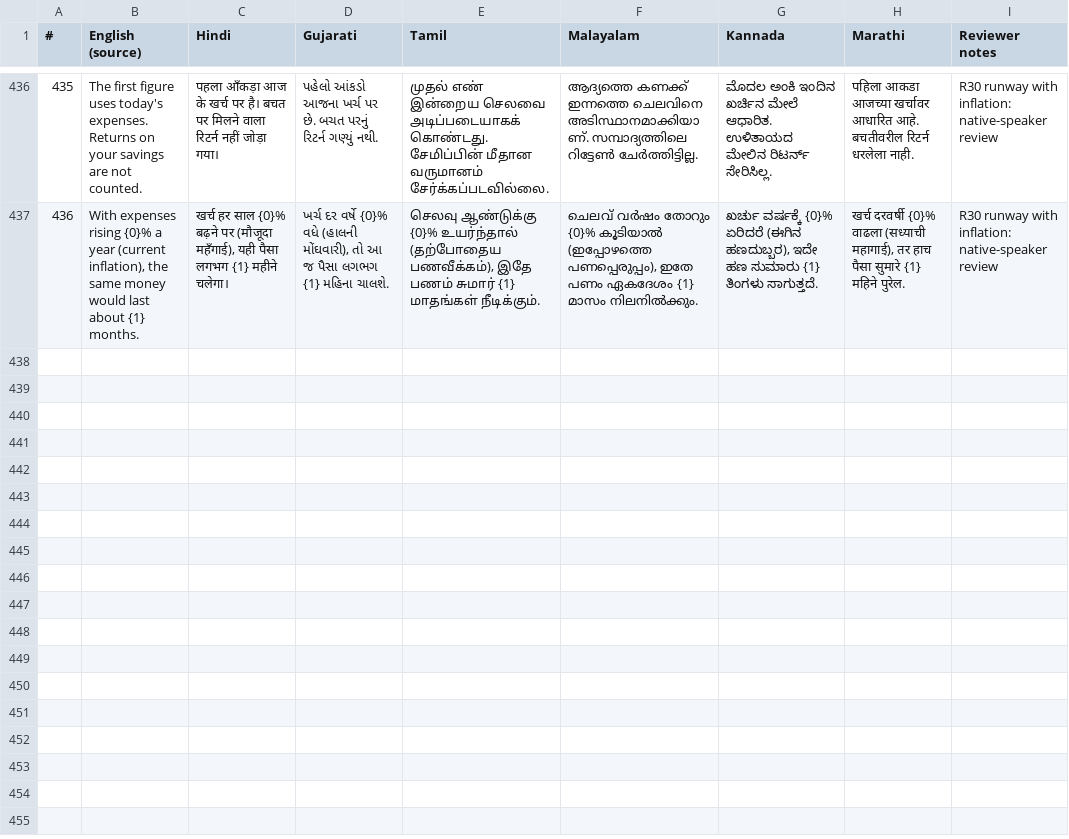
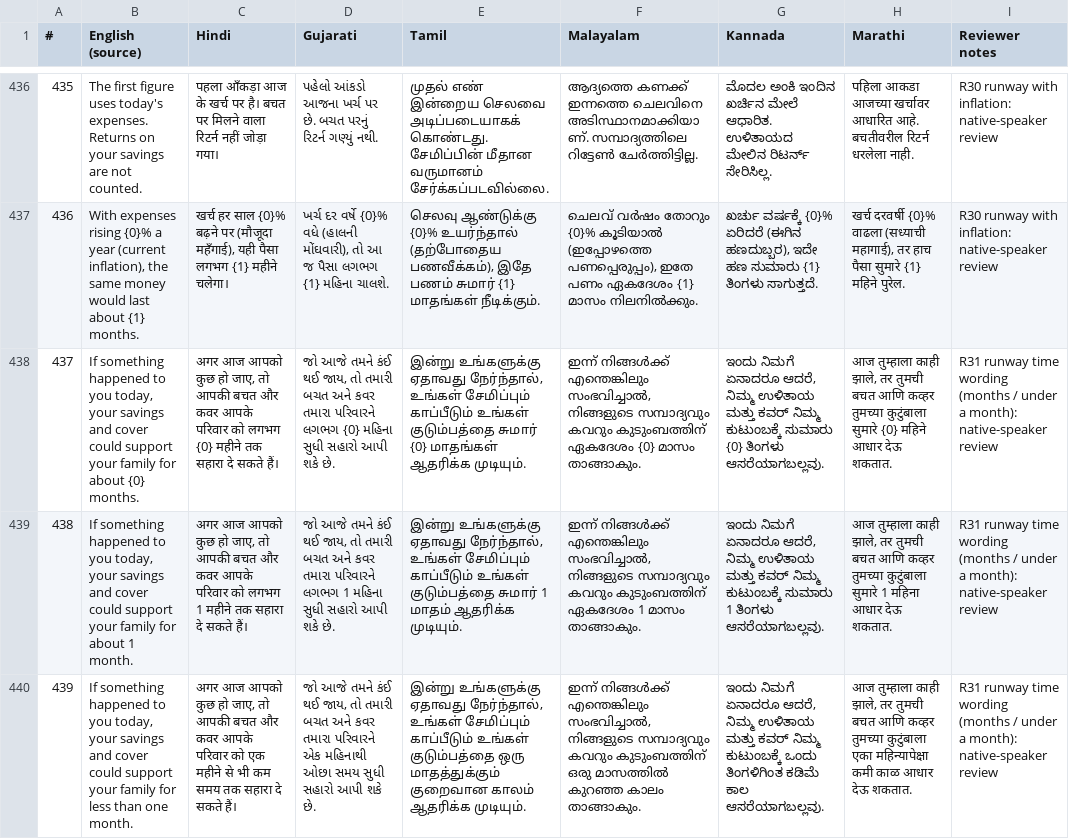
Before and after one commit to kevincaiado-stack/life-cover-needs-finder, a CSV file: docs/translation-review.csv, drawn as a sheet; only a part is shown, gaps mark what is left out; the diff names each change by its address in the sheet, - before the commit and + after, or states it on an @@ line.

```diff
--- a/docs/translation-review.csv
+++ b/docs/translation-review.csv
+row 438: 437 | If something happened to you today, your savings and cover could support your family for about {0} months. | अगर आज आपको कुछ हो जाए, तो आपकी बचत और कवर आपके परिवार को लगभग {0} महीने तक सहारा दे सकते हैं। | જો આજે તમને કંઈ થઈ જાય, તો તમારી બચત અને કવર તમારા પરિવારને લગભગ {0} મહિના સુધી સહારો આપી શકે છે. | இன்று உங்களுக்கு ஏதாவது நேர்ந்தால், உங்கள் சேமிப்பும் காப்பீடும் உங்கள் குடும்பத்தை சுமார் {0} மாதங்கள் ஆதரிக்க முடியும். | ഇന്ന് നിങ്ങൾക്ക് എന്തെങ്കിലും സംഭവിച്ചാൽ, നിങ്ങളുടെ സമ്പാദ്യവും കവറും കുടുംബത്തിന് ഏകദേശം {0} മാസം താങ്ങാകും. | ಇಂದು ನಿಮಗೆ ಏನಾದರೂ ಆದರೆ, ನಿಮ್ಮ ಉಳಿತಾಯ ಮತ್ತು ಕವರ್ ನಿಮ್ಮ ಕುಟುಂಬಕ್ಕೆ ಸುಮಾರು {0} ತಿಂಗಳು ಆಸರೆಯಾಗಬಲ್ಲವು. | आज तुम्हाला काही झाले, तर तुमची बचत आणि कव्हर तुमच्या कुटुंबाला सुमारे {0} महिने आधार देऊ शकतात. | R31 runway time wording (months / under a month): native-speaker review
+row 439: 438 | If something happened to you today, your savings and cover could support your family for about 1 month. | अगर आज आपको कुछ हो जाए, तो आपकी बचत और कवर आपके परिवार को लगभग 1 महीने तक सहारा दे सकते हैं। | જો આજે તમને કંઈ થઈ જાય, તો તમારી બચત અને કવર તમારા પરિવારને લગભગ 1 મહિના સુધી સહારો આપી શકે છે. | இன்று உங்களுக்கு ஏதாவது நேர்ந்தால், உங்கள் சேமிப்பும் காப்பீடும் உங்கள் குடும்பத்தை சுமார் 1 மாதம் ஆதரிக்க முடியும். | ഇന്ന് നിങ്ങൾക്ക് എന്തെങ്കിലും സംഭവിച്ചാൽ, നിങ്ങളുടെ സമ്പാദ്യവും കവറും കുടുംബത്തിന് ഏകദേശം 1 മാസം താങ്ങാകും. | ಇಂದು ನಿಮಗೆ ಏನಾದರೂ ಆದರೆ, ನಿಮ್ಮ ಉಳಿತಾಯ ಮತ್ತು ಕವರ್ ನಿಮ್ಮ ಕುಟುಂಬಕ್ಕೆ ಸುಮಾರು 1 ತಿಂಗಳು ಆಸರೆಯಾಗಬಲ್ಲವು. | आज तुम्हाला काही झाले, तर तुमची बचत आणि कव्हर तुमच्या कुटुंबाला सुमारे 1 महिना आधार देऊ शकतात. | R31 runway time wording (months / under a month): native-speaker review
+row 440: 439 | If something happened to you today, your savings and cover could support your family for less than one month. | अगर आज आपको कुछ हो जाए, तो आपकी बचत और कवर आपके परिवार को एक महीने से भी कम समय तक सहारा दे सकते हैं। | જો આજે તમને કંઈ થઈ જાય, તો તમારી બચત અને કવર તમારા પરિવારને એક મહિનાથી ઓછા સમય સુધી સહારો આપી શકે છે. | இன்று உங்களுக்கு ஏதாவது நேர்ந்தால், உங்கள் சேமிப்பும் காப்பீடும் உங்கள் குடும்பத்தை ஒரு மாதத்துக்கும் குறைவான காலம் ஆதரிக்க முடியும். | ഇന്ന് നിങ്ങൾക്ക് എന്തെങ്കിലും സംഭവിച്ചാൽ, നിങ്ങളുടെ സമ്പാദ്യവും കവറും കുടുംബത്തിന് ഒരു മാസത്തിൽ കുറഞ്ഞ കാലം താങ്ങാകും. | ಇಂದು ನಿಮಗೆ ಏನಾದರೂ ಆದರೆ, ನಿಮ್ಮ ಉಳಿತಾಯ ಮತ್ತು ಕವರ್ ನಿಮ್ಮ ಕುಟುಂಬಕ್ಕೆ ಒಂದು ತಿಂಗಳಿಗಿಂತ ಕಡಿಮೆ ಕಾಲ ಆಸರೆಯಾಗಬಲ್ಲವು. | आज तुम्हाला काही झाले, तर तुमची बचत आणि कव्हर तुमच्या कुटुंबाला एका महिन्यापेक्षा कमी काळ आधार देऊ शकतात. | R31 runway time wording (months / under a month): native-speaker review
```
Also changed, not shown: 3 other files.
